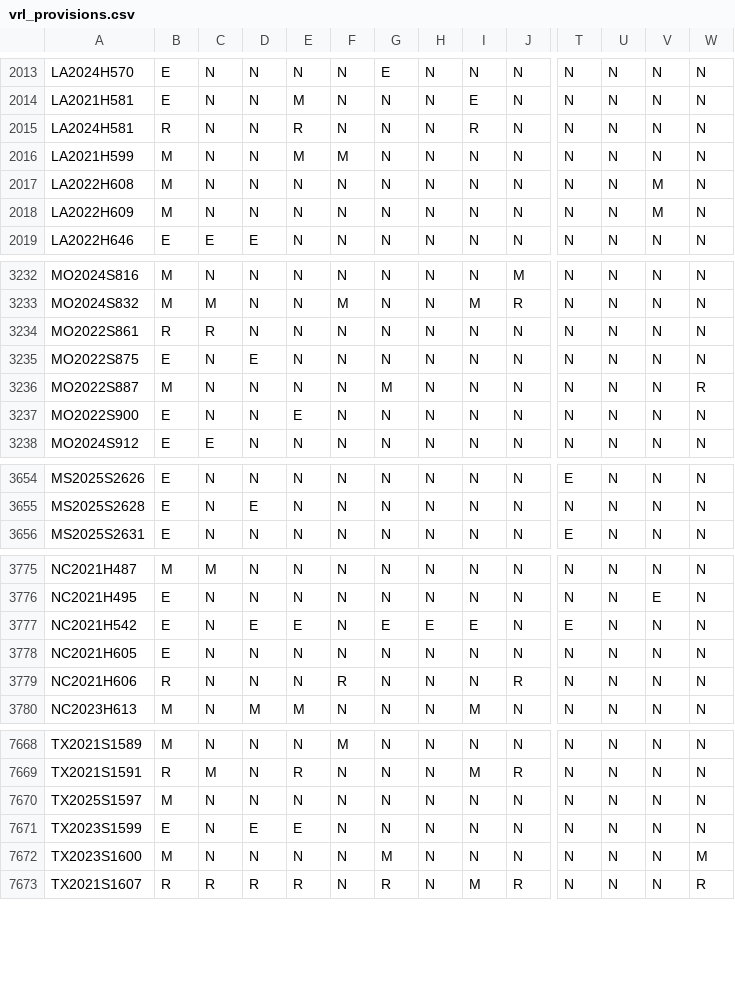
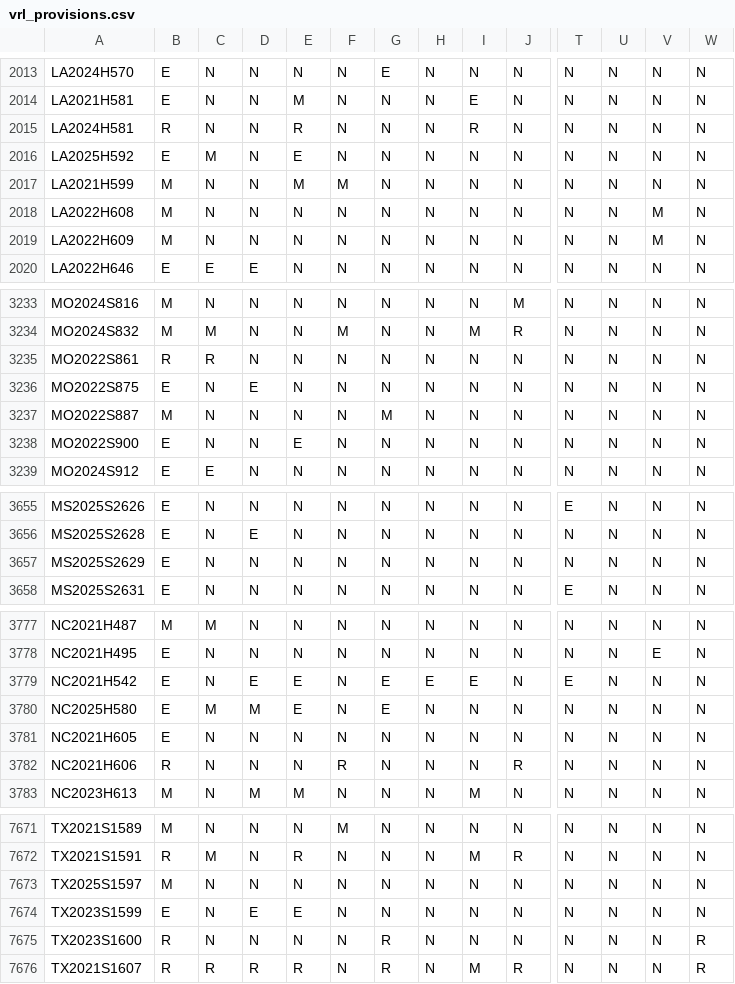
Before and after one commit to jloffredo2/state-elect-law-db, a CSV file: output/vrl_provisions.csv, drawn as a sheet; only a part is shown, gaps mark what is left out; addresses are those after the commit; rows hold the shown columns only; the diff names each change by its address in the sheet, - before the commit and + after, or states it on an @@ line.

```diff
--- a/output/vrl_provisions.csv
+++ b/output/vrl_provisions.csv
+row 2016: LA2025H592 | E | M | N | E | N | N | N | N | N | N | N | N | N
-W3237: R
+W3237: N
+row 3657: MS2025S2629 | E | N | N | N | N | N | N | N | N | N | N | N | N
+row 3780: NC2025H580 | E | M | M | E | N | E | N | N | N | N | N | N | N
-B7675: M
+B7675: R
-G7675: M
+G7675: R
-W7675: M
+W7675: R
```
Also changed, not shown: 4 other files.
